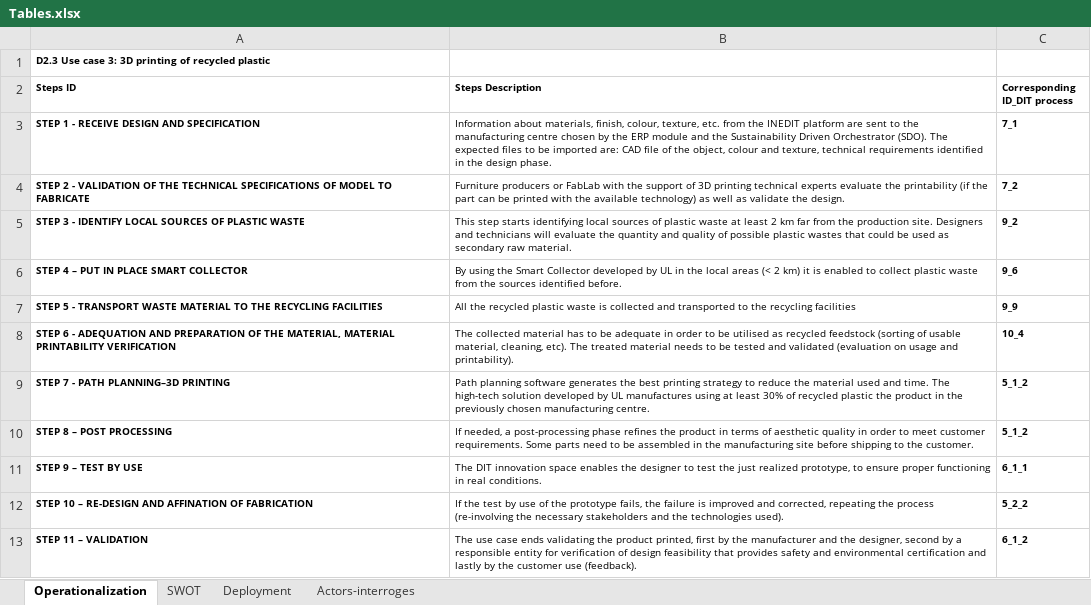
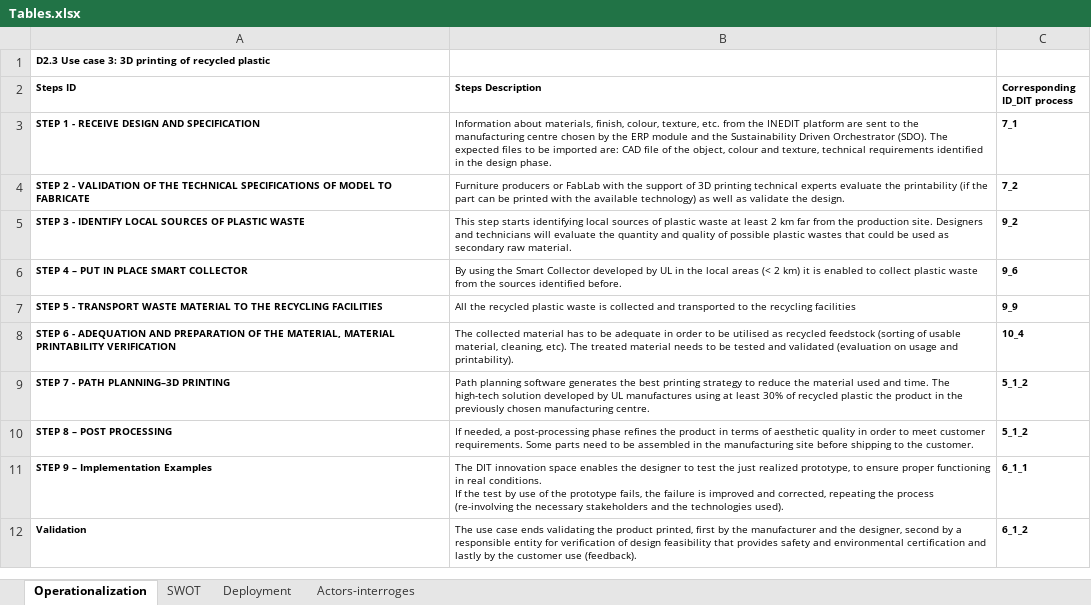
Before and after one commit to LF2L/INEDIT-WP6, an Excel workbook: Tables/Tables.xlsx, sheet Operationalization, drawn as a sheet; values as stored, in another font and other column widths than the file's, no borders; removed rows and columns are numbered as before the commit, all else as after; ↵ is a line break in a cell; the diff names each change by its address in the sheet, - before the commit and + after, or states it on an @@ line.

```diff
--- a/Tables/Tables.xlsx (sheet Operationalization)
+++ b/Tables/Tables.xlsx (sheet Operationalization)
-A11 (Steps ID): STEP 9 – TEST BY USE
+A11 (Steps ID): STEP 9 – Implementation Examples
-B11 (Steps Description): …real conditions.
+B11 (Steps Description): …real conditions. ↵ If the test by use of the prototype fails, the failure is improved and corrected, repeating the process (re-involving the necessary stakeholders and the technologies used).
-row 12: STEP 10 – RE-DESIGN AND AFFINATION OF FABRICATION | If the test by use of the prototype fails, the failure is improved and corrected, repeating the process (re-involving the necessary stakeholders and the technologies used). | 5_2_2
-A12 (Steps ID): STEP 11 – VALIDATION
+A12 (Steps ID): Validation
```
Also changed, not shown: 32 other files.
